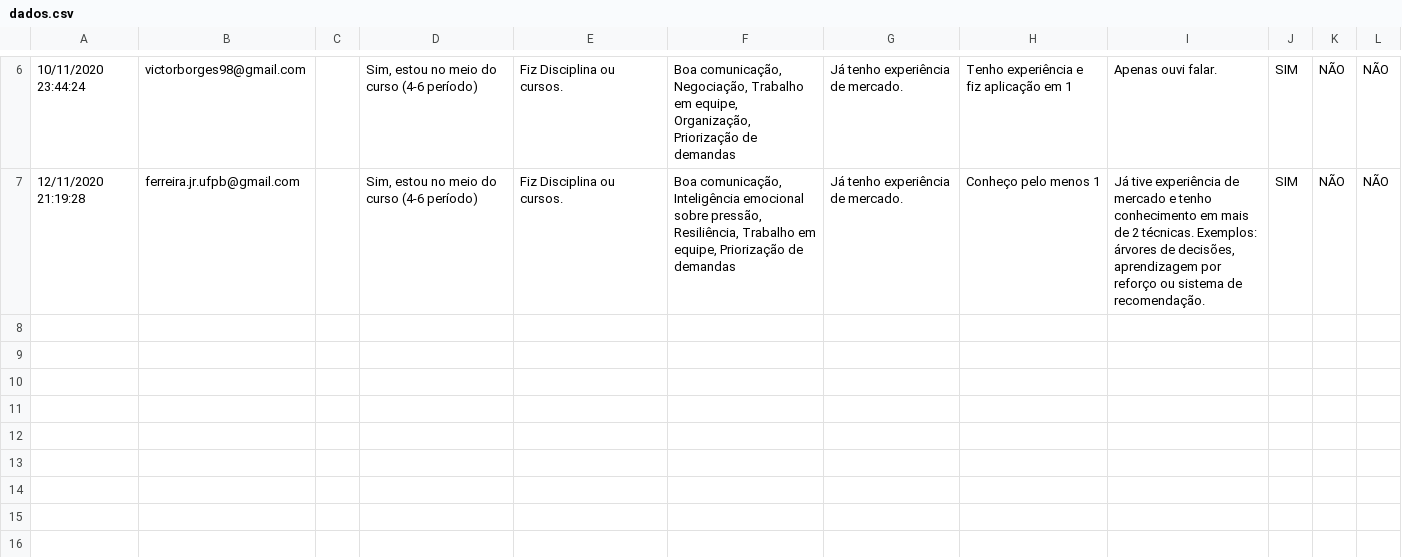
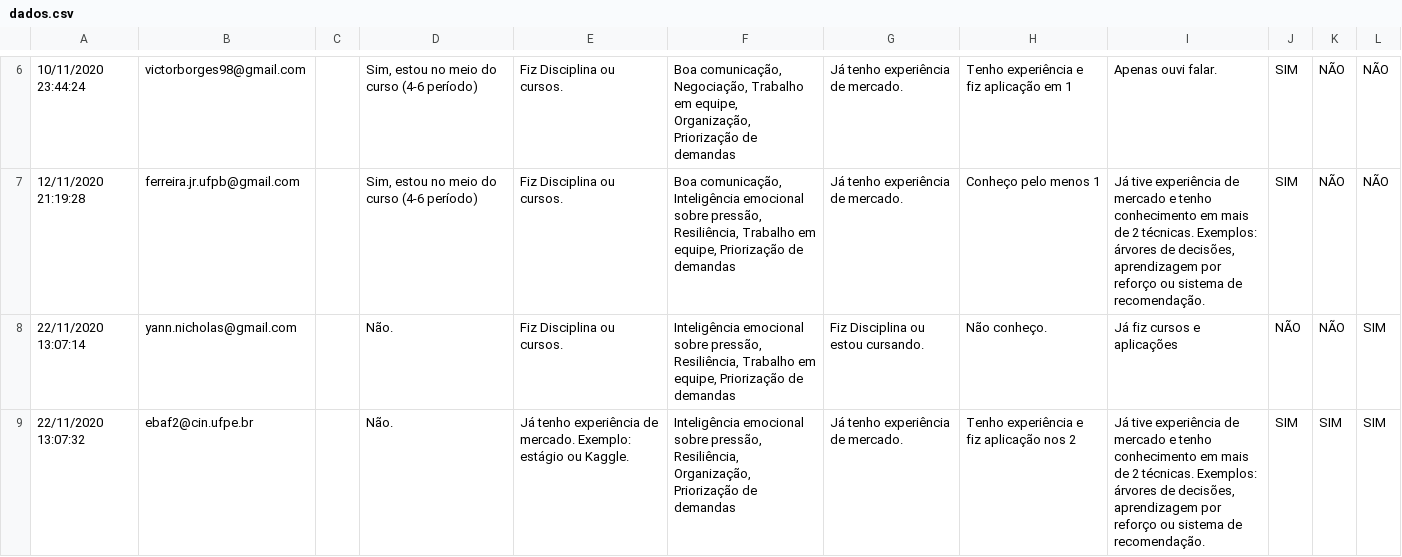
Before and after one commit to Student-Outlier/studentoutlier.github.io, a CSV file: dados.csv, drawn as a sheet; only a part is shown, gaps mark what is left out; the diff names each change by its address in the sheet, - before the commit and + after, or states it on an @@ line.

Commit message:
Add files via upload

```diff
--- a/dados.csv
+++ b/dados.csv
+row 8: 22/11/2020 13:07:14 | yann.nicholas@gmail.com |  | Não. | Fiz Disciplina ou cursos. | Inteligência emocional sobre pressão, Resiliência, Trabalho em equipe, Priorização de demandas | Fiz Disciplina ou estou cursando. | Não conheço. | Já fiz cursos e aplicações | NÃO | NÃO | SIM
+row 9: 22/11/2020 13:07:32 | ebaf2@cin.ufpe.br |  | Não. | Já tenho experiência de mercado. Exemplo: estágio ou Kaggle. | Inteligência emocional sobre pressão, Resiliência, Organização, Priorização de demandas | Já tenho experiência de mercado. | Tenho experiência e fiz aplicação nos 2 | Já tive experiência de mercado e tenho conhecimento em mais de 2 técnicas. Exemplos: árvores de decisões, aprendizagem por reforço ou sistema de recomendação. | SIM | SIM | SIM
```
